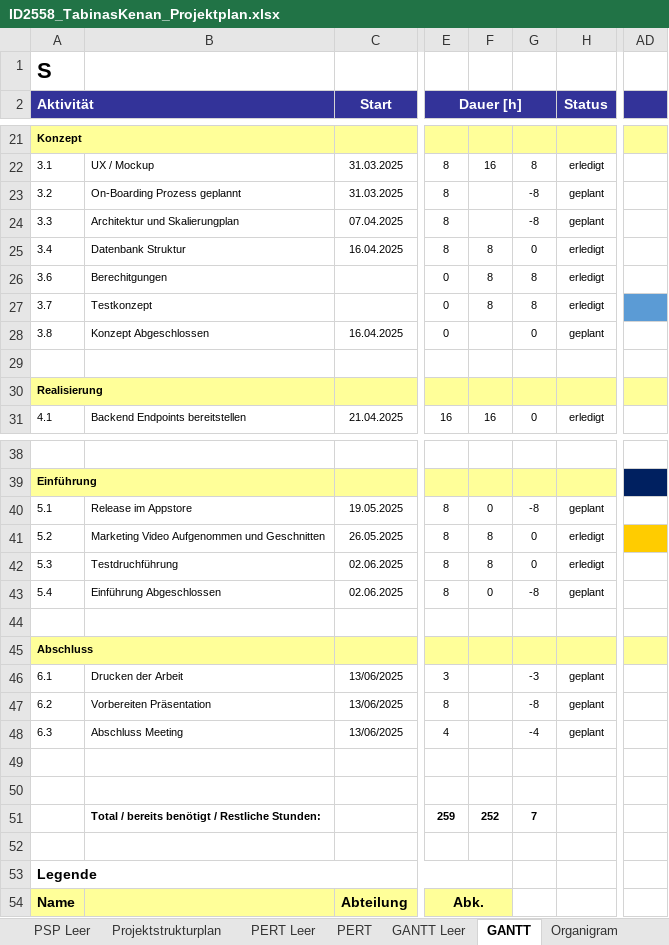
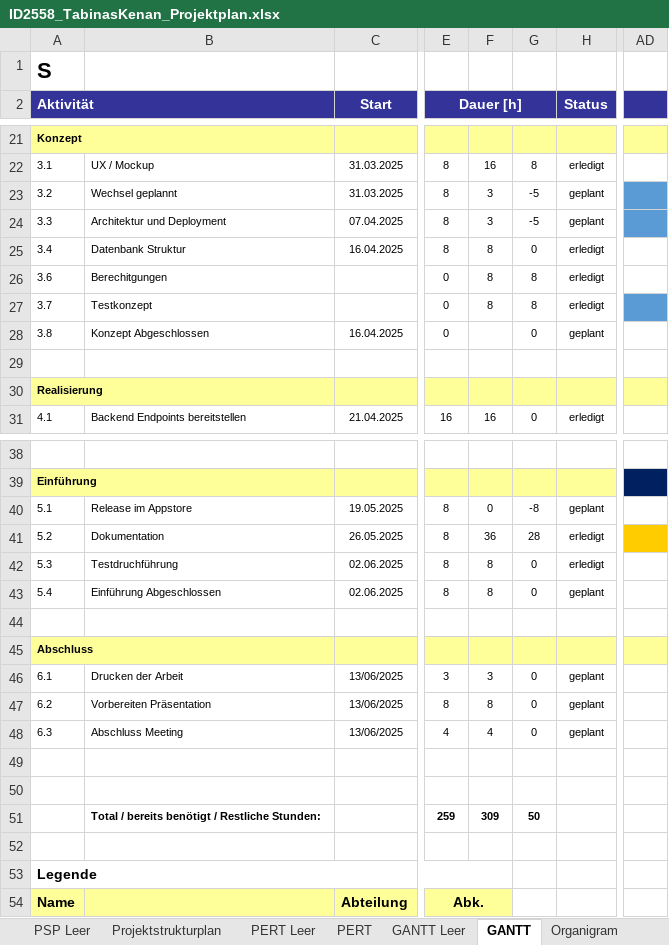
Before and after one commit to delegator-ch/docs, an Excel workbook: Phase 2 - Initalisierung/ID2558_TabinasKenan_Projektplan.xlsx, sheet GANTT, drawn as a sheet; only a part is shown, gaps mark what is left out; values as stored, in another font and other column widths than the file's, no borders; the diff names each change by its address in the sheet, - before the commit and + after, or states it on an @@ line.

```diff
--- a/Phase 2 - Initalisierung/ID2558_TabinasKenan_Projektplan.xlsx (sheet GANTT)
+++ b/Phase 2 - Initalisierung/ID2558_TabinasKenan_Projektplan.xlsx (sheet GANTT)
-B23: On-Boarding Prozess geplannt
+B23: Wechsel geplannt
-F23:F24: (empty)
+F23:F24: 3
-G23:G24: -8
+G23:G24: -5
-AD23:AD24 fill: none
+AD23:AD24 fill: #5B9BD5
-B24: Architektur und Skalierungplan
+B24: Architektur und Deployment
-B41: Marketing Video Aufgenommen und Geschnitten
+B41: Dokumentation
-F41: 8
+F41: 36
-G41: 0
+G41: 28
-F43: 0
+F43: 8
-G43: -8
+G43: 0
-F46: (empty)
+F46: 3
-G46: -3
+G46: 0
-F47: (empty)
+F47: 8
-G47: -8
+G47: 0
-F48: (empty)
+F48: 4
-G48: -4
+G48: 0
-F51: 252
+F51: 309
-G51: 7
+G51: 50
```
Also changed, not shown: Phase 5 - Einfuerung/ID2558_TabinasKenan_Abschluss.xlsx, 19 other files.
